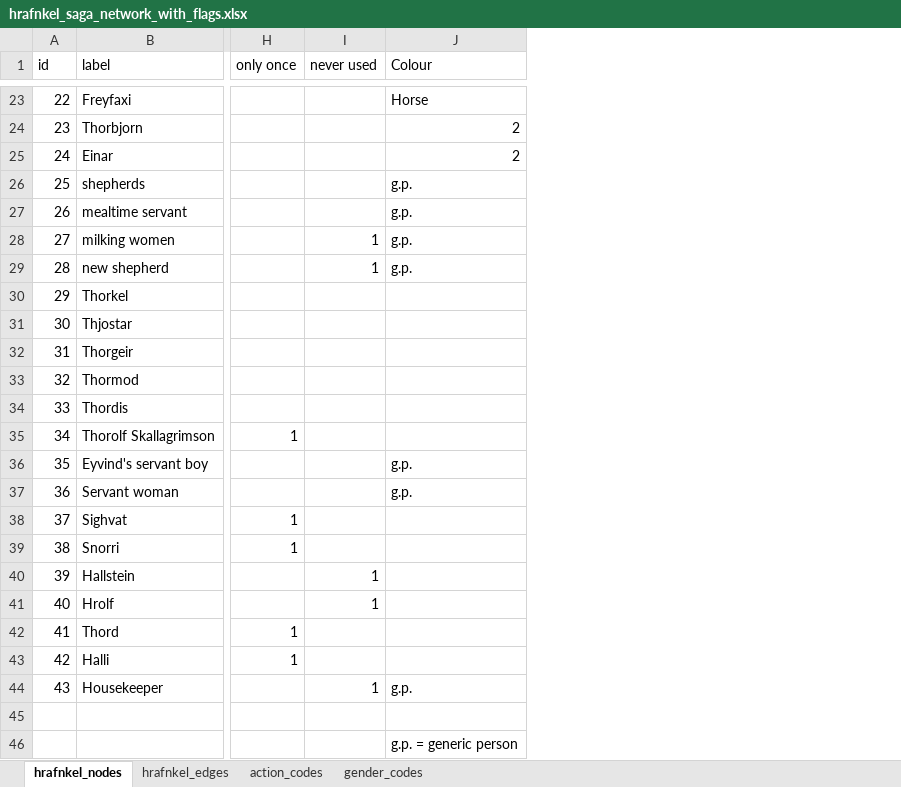
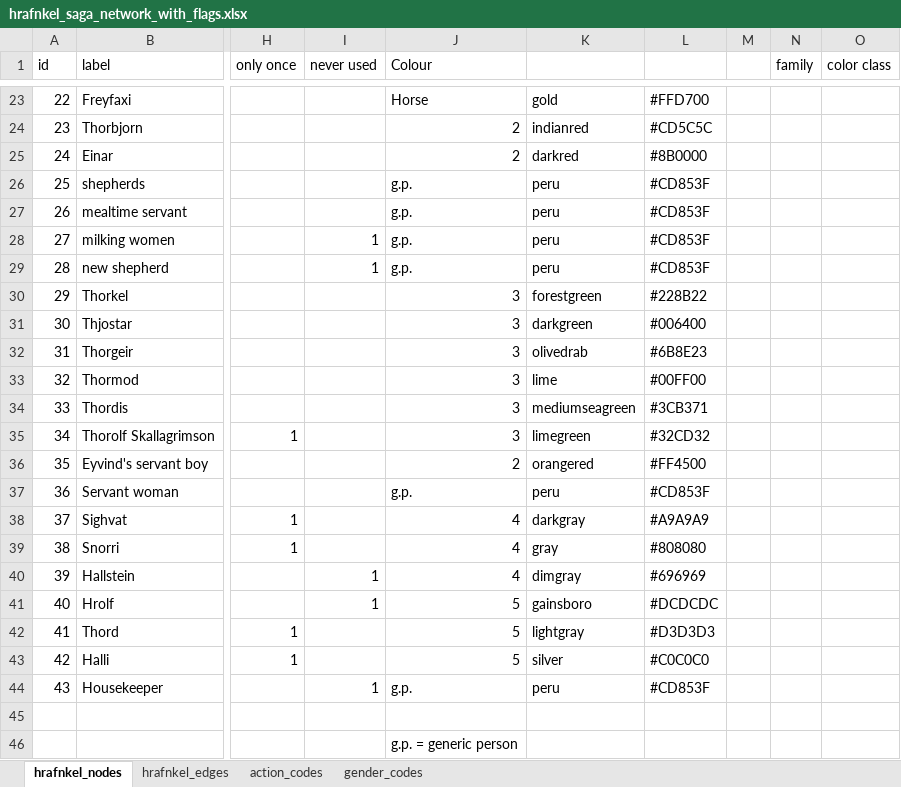
Before and after one commit to buboh/hrafnkel, an Excel workbook: data/hrafnkel_saga_network_with_flags.xlsx, sheet hrafnkel_nodes, drawn as a sheet; only a part is shown, gaps mark what is left out; values as stored, in another font and other column widths than the file's, no borders; the diff covers the shown part only; the diff names each change by its address in the sheet, - before the commit and + after, or states it on an @@ line.

Commit message:
added color codes

```diff
--- a/data/hrafnkel_saga_network_with_flags.xlsx (sheet hrafnkel_nodes)
+++ b/data/hrafnkel_saga_network_with_flags.xlsx (sheet hrafnkel_nodes)
+column K, rows 23-44: gold | indianred | darkred | peru | peru | peru | peru | forestgreen | darkgreen | olivedrab | lime | mediumseagreen | limegreen | orangered | peru | darkgray | gray | dimgray | gainsboro | lightgray | silver | peru
+column L, rows 23-44: #FFD700 | #CD5C5C | #8B0000 | #CD853F | #CD853F | #CD853F | #CD853F | #228B22 | #006400 | #6B8E23 | #00FF00 | #3CB371 | #32CD32 | #FF4500 | #CD853F | #A9A9A9 | #808080 | #696969 | #DCDCDC | #D3D3D3 | #C0C0C0 | #CD853F
+column M, empty
+column N (family), empty
+column O (color class), empty
-J30:J35 (Colour): (empty)
+J30:J35 (Colour): 3
-J36 (Colour): g.p.
+J36 (Colour): 2
-J38:J40 (Colour): (empty)
+J38:J40 (Colour): 4
-J41:J43 (Colour): (empty)
+J41:J43 (Colour): 5
```
Also changed, not shown: 4 edited cells elsewhere in this sheet.
